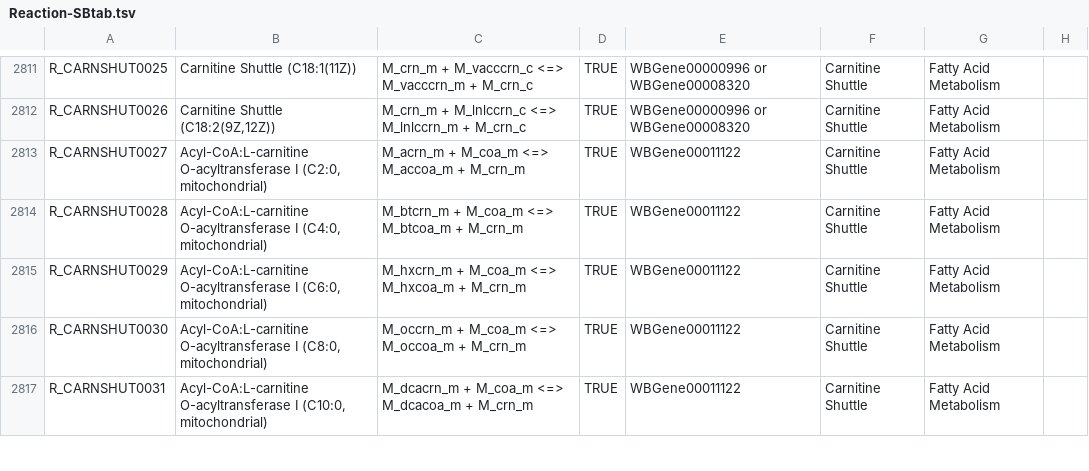
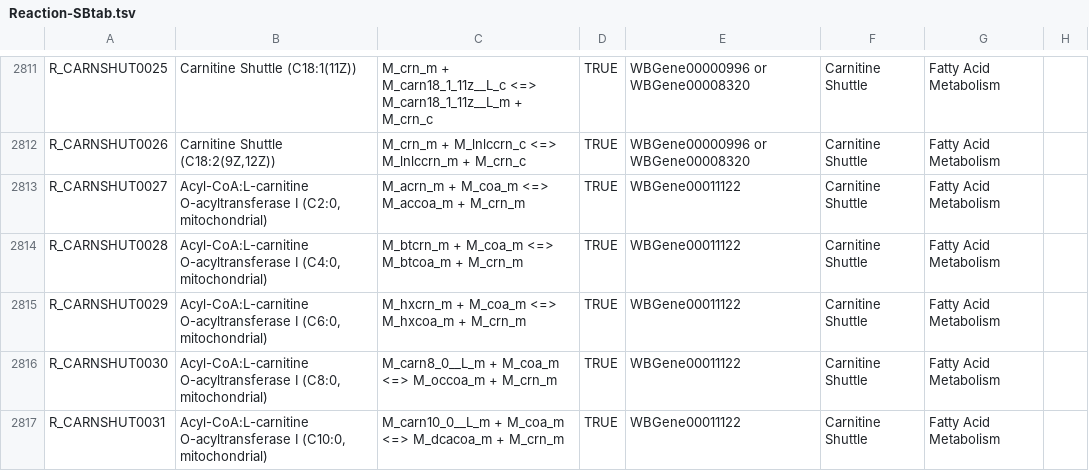
Before and after one commit to wormjam-consortium/wormjam, a TSV file: model_versions/2019-08-15_draft/SBtab/tsv/Reaction-SBtab.tsv, drawn as a sheet; only a part is shown, gaps mark what is left out; the diff covers the shown part only; the diff names each change by its address in the sheet, - before the commit and + after, or states it on an @@ line.

```diff
--- a/model_versions/2019-08-15_draft/SBtab/tsv/Reaction-SBtab.tsv
+++ b/model_versions/2019-08-15_draft/SBtab/tsv/Reaction-SBtab.tsv
-C2811: M_crn_m + M_vacccrn_c <=> M_vacccrn_m + M_crn_c
+C2811: M_crn_m + M_carn18_1_11z__L_c <=> M_carn18_1_11z__L_m + M_crn_c
-C2816: M_occrn_m + M_coa_m…
+C2816: M_carn8_0__L_m + M_coa_m…
-C2817: M_dcacrn_m + M_coa_m…
+C2817: M_carn10_0__L_m + M_coa_m…
```
Also changed, not shown: 37 edited cells elsewhere in this file, model_versions/2019-08-15_draft/SBtab/tsv/qc/Compound-SBtab_missing.tsv, model_versions/2019-08-15_draft/SBtab/tsv/qc/Compound-SBtab_not_used.tsv, 2 other files.
